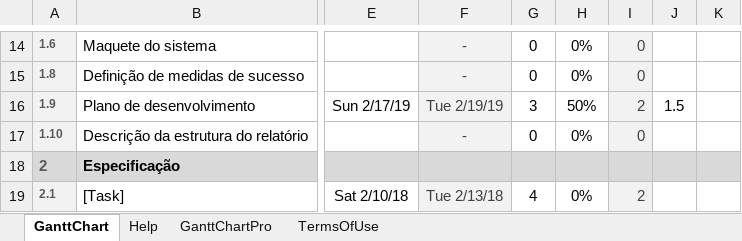
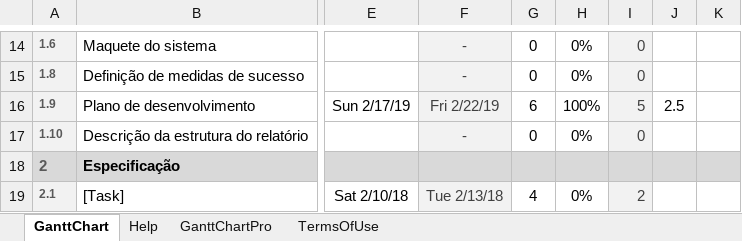
Before and after one commit to diogofbraga/MyChef, an Excel workbook: Fundamentacao/gantt_realidade.xlsx, sheet GanttChart, drawn as a sheet; only a part is shown, gaps mark what is left out; values as stored, in another font and other column widths than the file's, no borders; charts and pictures and conditional formats not drawn; the diff names each change by its address in the sheet, - before the commit and + after, or states it on an @@ line.

```diff
--- a/Fundamentacao/gantt_realidade.xlsx (sheet GanttChart)
+++ b/Fundamentacao/gantt_realidade.xlsx (sheet GanttChart)
-F16: Tue 2/19/19
+F16: Fri 2/22/19
-G16: 3
+G16: 6
-H16: 50%
+H16: 100%
-I16: 2
+I16: 5
-J16: 1.5
+J16: 2.5
```
Also changed, not shown: Fundamentacao/gantt_previsao.xlsx, 2 other files.
